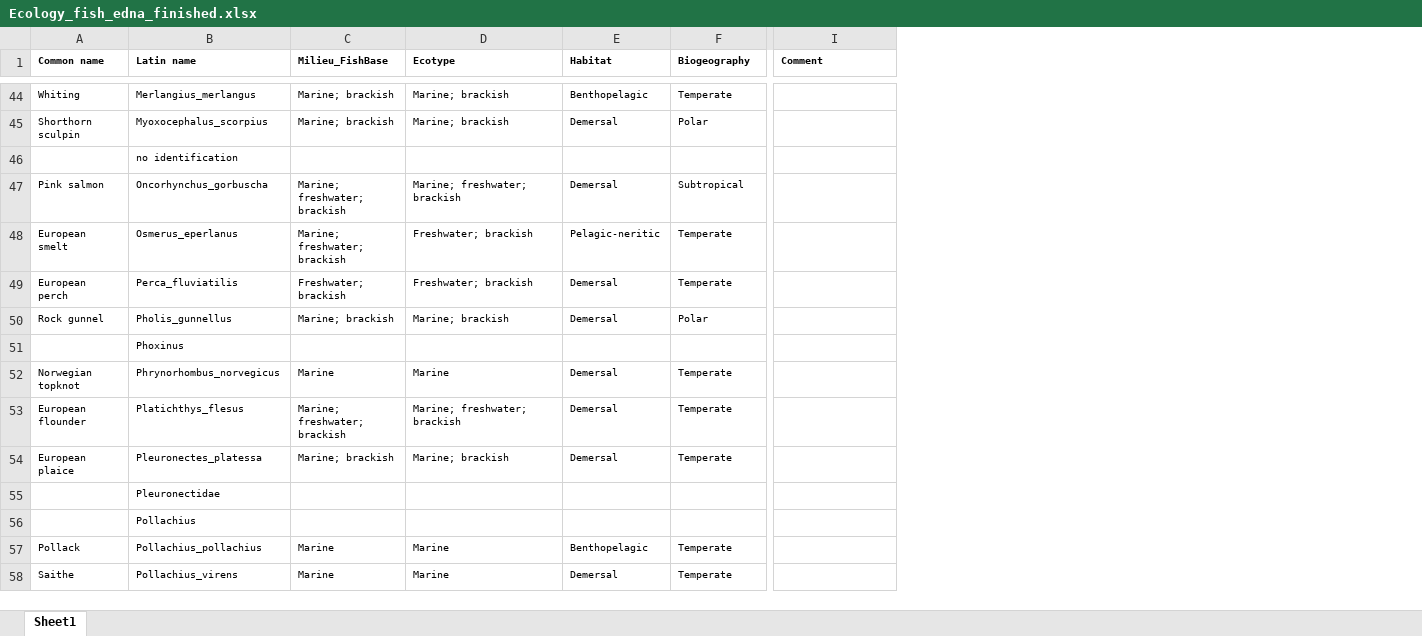
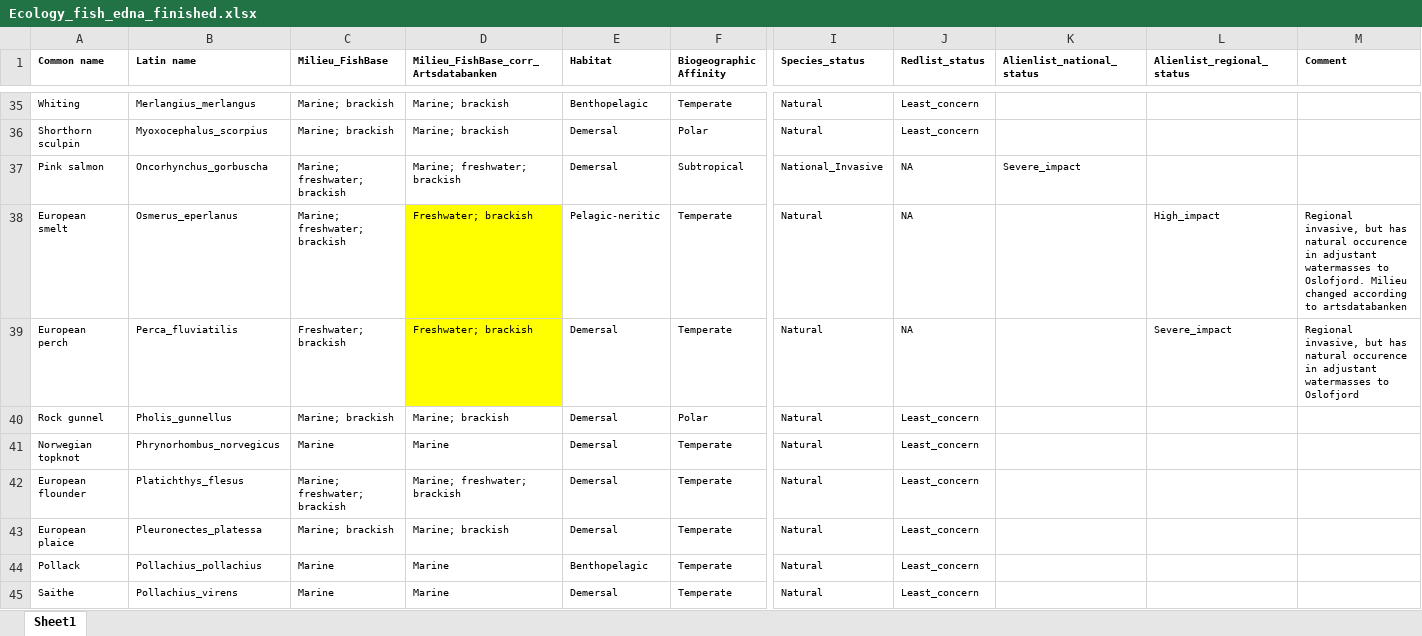
Before and after one commit to alper1976/edna_citizen, an Excel workbook: data/Ecology_fish_edna_finished.xlsx, sheet Sheet1, drawn as a sheet; only a part is shown, gaps mark what is left out; values as stored, in another font and other column widths than the file's, no borders; removed rows and columns are numbered as before the commit, all else as after; rows hold the shown columns only; the diff covers the shown part only; the diff names each change by its address in the sheet, - before the commit and + after, or states it on an @@ line.

Commit message:
Corrected file.
Contains metadata for invasive species status, IUCN status, milieu ++.
May contain some extra species, which was not removed after the new species table, but should not be any issues.

```diff
--- a/data/Ecology_fish_edna_finished.xlsx (sheet Sheet1)
+++ b/data/Ecology_fish_edna_finished.xlsx (sheet Sheet1)
+column I (Species_status), rows 35-45: Natural | Natural | National_Invasive | Natural | Natural | Natural | Natural | Natural | Natural | Natural | Natural
+column J (Redlist_status), rows 35-45: Least_concern | Least_concern | NA | NA | NA | Least_concern | Least_concern | Least_concern | Least_concern | Least_concern | Least_concern
+column K (Alienlist_national_status), row 37: Severe_impact
+column L (Alienlist_regional_status), rows 38-39: High_impact | Severe_impact
-D1: Ecotype
+D1: Milieu_FishBase_corr_Artsdatabanken
-F1: Biogeography
+F1: Biogeographic Affinity
-row 46:  | no identification
-D38:D39 fill: none
+D38:D39 fill: #FFFF00
-M38 (Comment): (empty)
+M38 (Comment): Regional invasive, but has natural occurence in adjustant watermasses to Oslofjord. Milieu changed according to artsdatabanken
-M39 (Comment): (empty)
+M39 (Comment): Regional invasive, but has natural occurence in adjustant watermasses to Oslofjord
-row 51:  | Phoxinus
-row 55:  | Pleuronectidae
-row 56:  | Pollachius
```
Also changed, not shown: 13 removed rows, 17 edited cells and cell formats elsewhere in this sheet.
